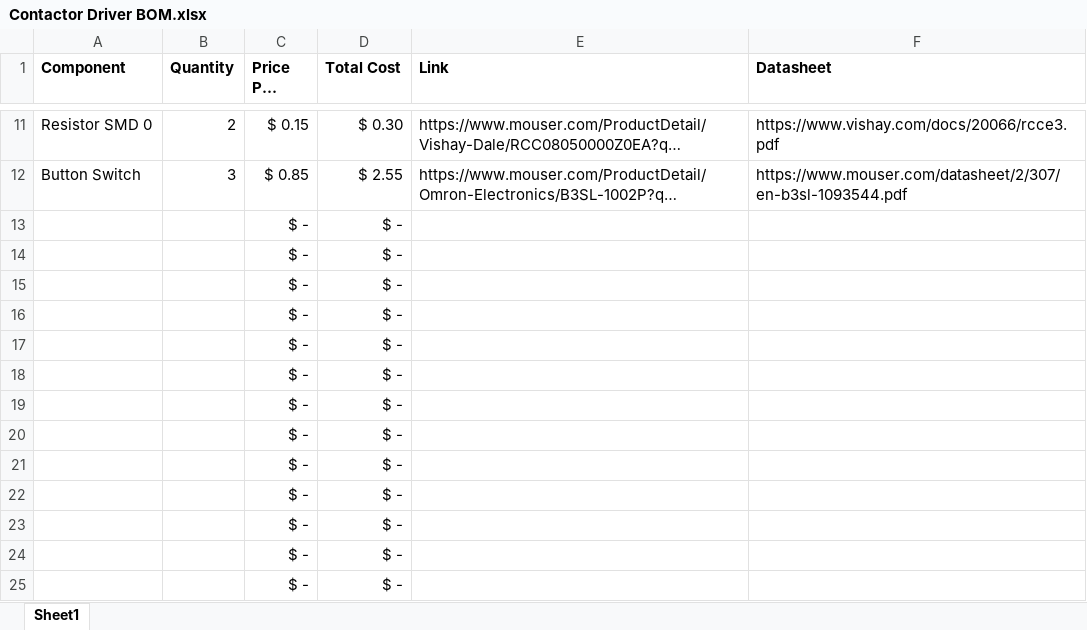
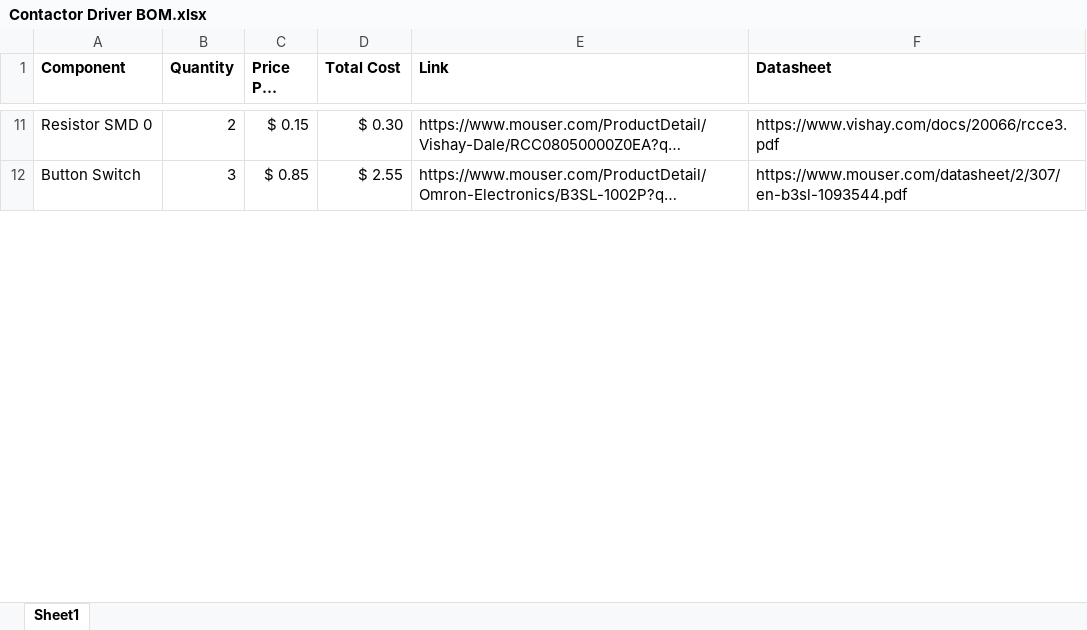
Before and after one commit to lhr-solar/Contactor-DriverPCB, an Excel workbook: Contactor Driver BOM.xlsx, sheet Sheet1, drawn as a sheet; only a part is shown, gaps mark what is left out; long unchanged cells end in …; values as stored, in another font and other column widths than the file's, no borders; removed rows and columns are numbered as before the commit, all else as after; the diff covers the shown part only; the diff names each change by its address in the sheet, - before the commit and + after, or states it on an @@ line.

```diff
--- a/Contactor Driver BOM.xlsx (sheet Sheet1)
+++ b/Contactor Driver BOM.xlsx (sheet Sheet1)
-row 13:  |  | $ - | $ -
-row 14:  |  | $ - | $ -
-row 15:  |  | $ - | $ -
-row 16:  |  | $ - | $ -
-row 17:  |  | $ - | $ -
-row 18:  |  | $ - | $ -
-row 19:  |  | $ - | $ -
-row 20:  |  | $ - | $ -
-row 21:  |  | $ - | $ -
-row 22:  |  | $ - | $ -
-row 23:  |  | $ - | $ -
-row 24:  |  | $ - | $ -
-row 25:  |  | $ - | $ -
```
Also changed, not shown: 2 added rows, 10 removed rows and 2 edited cells elsewhere in this sheet.
